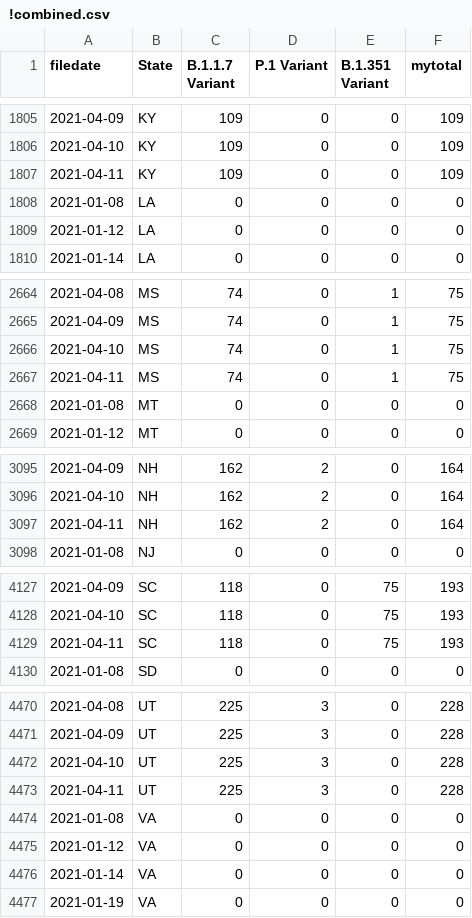
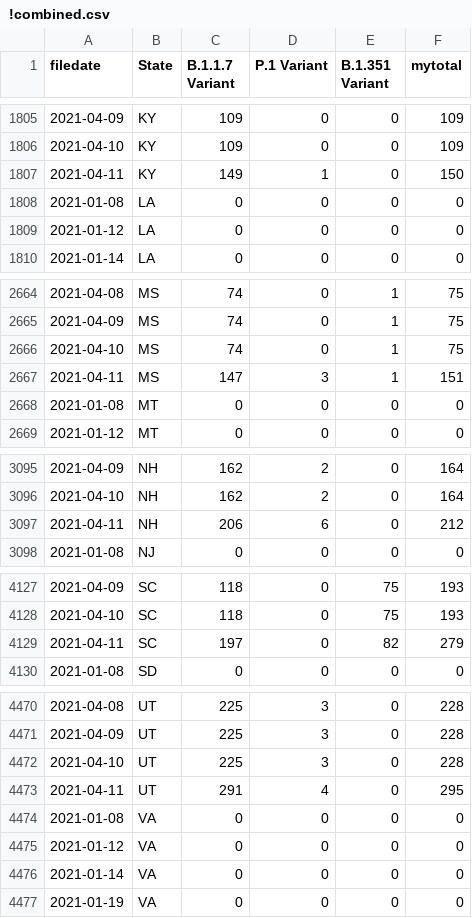
Before and after one commit to USATODAY/covid-variants, a CSV file: !combined.csv, drawn as a sheet; only a part is shown, gaps mark what is left out; the diff covers the shown part only.

```diff
--- a/!combined.csv
+++ b/!combined.csv
@@ -1806,3 +1806,3 @@ filedate,State,B.1.1.7 Variant,P.1 Variant,B.1.351 Variant,mytotal
 2021-04-10,KY,109,0,0,109
-2021-04-11,KY,109,0,0,109
+2021-04-11,KY,149,1,0,150
 2021-01-08,LA,0,0,0,0
@@ -2666,3 +2666,3 @@ filedate,State,B.1.1.7 Variant,P.1 Variant,B.1.351 Variant,mytotal
 2021-04-10,MS,74,0,1,75
-2021-04-11,MS,74,0,1,75
+2021-04-11,MS,147,3,1,151
 2021-01-08,MT,0,0,0,0
@@ -3096,3 +3096,3 @@ filedate,State,B.1.1.7 Variant,P.1 Variant,B.1.351 Variant,mytotal
 2021-04-10,NH,162,2,0,164
-2021-04-11,NH,162,2,0,164
+2021-04-11,NH,206,6,0,212
 2021-01-08,NJ,0,0,0,0
@@ -4128,3 +4128,3 @@ filedate,State,B.1.1.7 Variant,P.1 Variant,B.1.351 Variant,mytotal
 2021-04-10,SC,118,0,75,193
-2021-04-11,SC,118,0,75,193
+2021-04-11,SC,197,0,82,279
 2021-01-08,SD,0,0,0,0
@@ -4472,3 +4472,3 @@ filedate,State,B.1.1.7 Variant,P.1 Variant,B.1.351 Variant,mytotal
 2021-04-10,UT,225,3,0,228
-2021-04-11,UT,225,3,0,228
+2021-04-11,UT,291,4,0,295
 2021-01-08,VA,0,0,0,0
```
Also changed, not shown: 38 edited cells elsewhere in this file, 3 other files.
